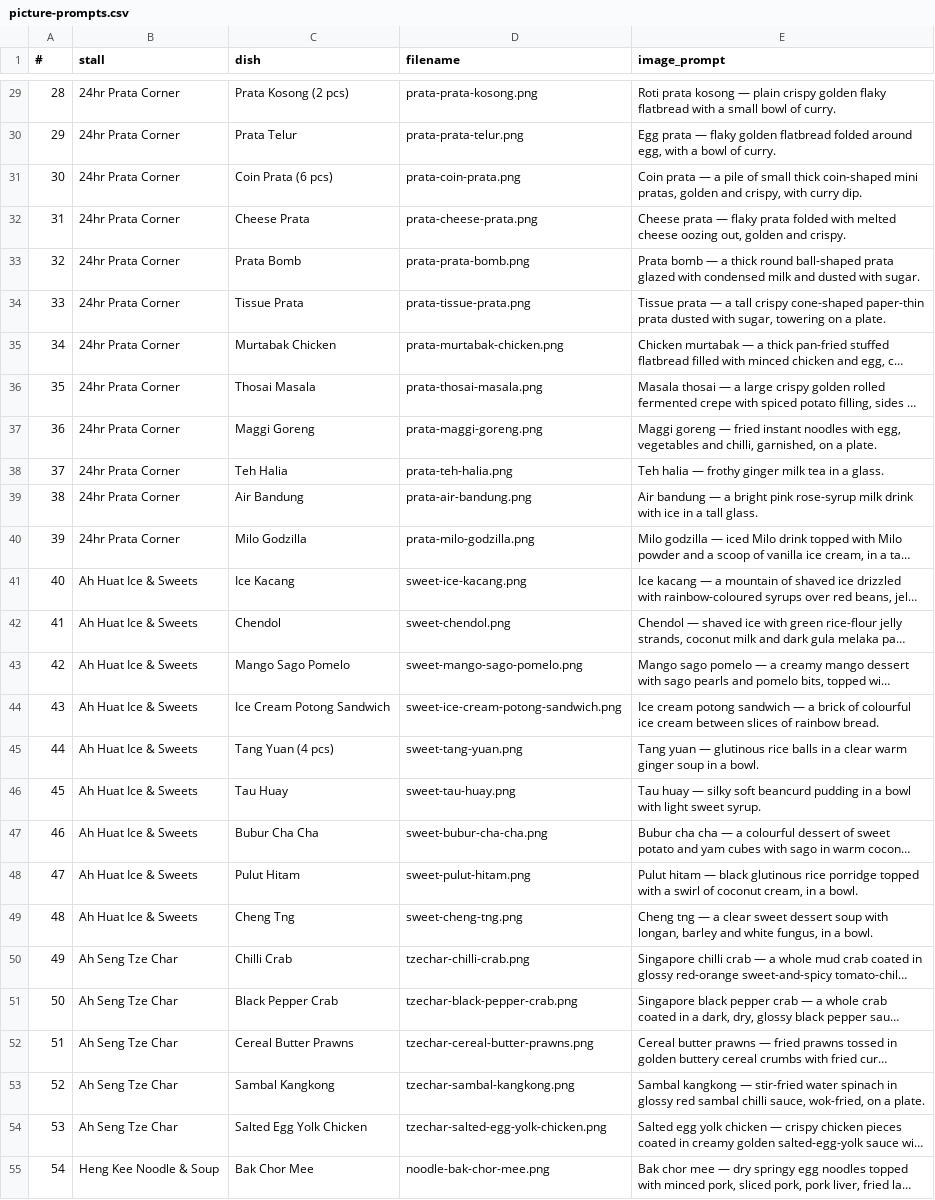
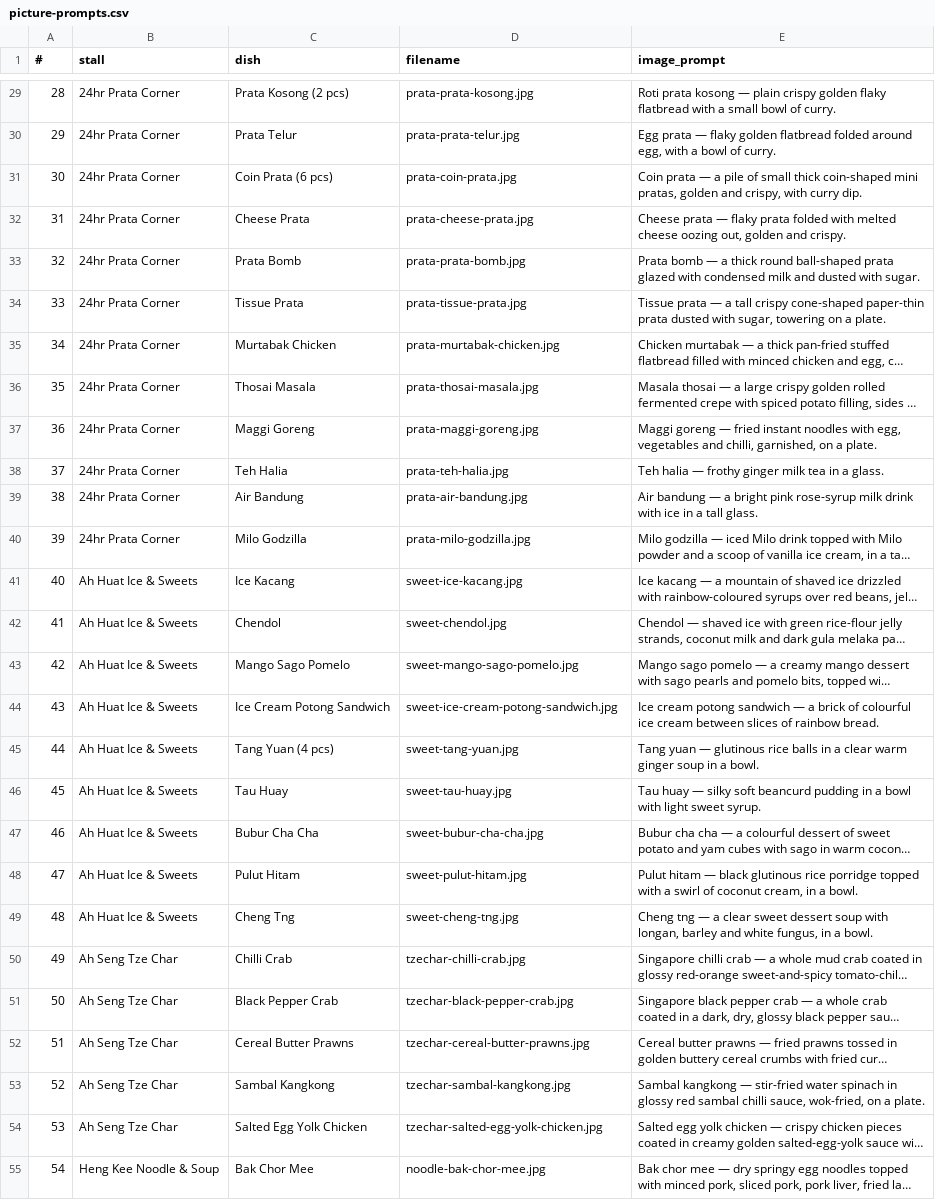
Before and after one commit to shenandodiaocaprio/order-something-anything, a CSV file: picture-prompts.csv, drawn as a sheet; only a part is shown, gaps mark what is left out; long unchanged cells end in …; the diff covers the shown part only; the diff names each change by its address in the sheet, - before the commit and + after, or states it on an @@ line.

```diff
--- a/picture-prompts.csv
+++ b/picture-prompts.csv
-D29 (filename): prata-prata-kosong.png
+D29 (filename): prata-prata-kosong.jpg
-D30 (filename): prata-prata-telur.png
+D30 (filename): prata-prata-telur.jpg
-D31 (filename): prata-coin-prata.png
+D31 (filename): prata-coin-prata.jpg
-D32 (filename): prata-cheese-prata.png
+D32 (filename): prata-cheese-prata.jpg
-D33 (filename): prata-prata-bomb.png
+D33 (filename): prata-prata-bomb.jpg
-D34 (filename): prata-tissue-prata.png
+D34 (filename): prata-tissue-prata.jpg
-D35 (filename): prata-murtabak-chicken.png
+D35 (filename): prata-murtabak-chicken.jpg
-D36 (filename): prata-thosai-masala.png
+D36 (filename): prata-thosai-masala.jpg
-D37 (filename): prata-maggi-goreng.png
+D37 (filename): prata-maggi-goreng.jpg
-D38 (filename): prata-teh-halia.png
+D38 (filename): prata-teh-halia.jpg
-D39 (filename): prata-air-bandung.png
+D39 (filename): prata-air-bandung.jpg
-D40 (filename): prata-milo-godzilla.png
+D40 (filename): prata-milo-godzilla.jpg
-D41 (filename): sweet-ice-kacang.png
+D41 (filename): sweet-ice-kacang.jpg
-D42 (filename): sweet-chendol.png
+D42 (filename): sweet-chendol.jpg
-D43 (filename): sweet-mango-sago-pomelo.png
+D43 (filename): sweet-mango-sago-pomelo.jpg
-D44 (filename): sweet-ice-cream-potong-sandwich.png
+D44 (filename): sweet-ice-cream-potong-sandwich.jpg
-D45 (filename): sweet-tang-yuan.png
+D45 (filename): sweet-tang-yuan.jpg
-D46 (filename): sweet-tau-huay.png
+D46 (filename): sweet-tau-huay.jpg
-D47 (filename): sweet-bubur-cha-cha.png
+D47 (filename): sweet-bubur-cha-cha.jpg
-D48 (filename): sweet-pulut-hitam.png
+D48 (filename): sweet-pulut-hitam.jpg
-D49 (filename): sweet-cheng-tng.png
+D49 (filename): sweet-cheng-tng.jpg
-D50 (filename): tzechar-chilli-crab.png
+D50 (filename): tzechar-chilli-crab.jpg
-D51 (filename): tzechar-black-pepper-crab.png
+D51 (filename): tzechar-black-pepper-crab.jpg
-D52 (filename): tzechar-cereal-butter-prawns.png
+D52 (filename): tzechar-cereal-butter-prawns.jpg
-D53 (filename): tzechar-sambal-kangkong.png
+D53 (filename): tzechar-sambal-kangkong.jpg
-D54 (filename): tzechar-salted-egg-yolk-chicken.png
+D54 (filename): tzechar-salted-egg-yolk-chicken.jpg
-D55 (filename): noodle-bak-chor-mee.png
+D55 (filename): noodle-bak-chor-mee.jpg
```
Also changed, not shown: 36 edited cells elsewhere in this file, 3 other files.
